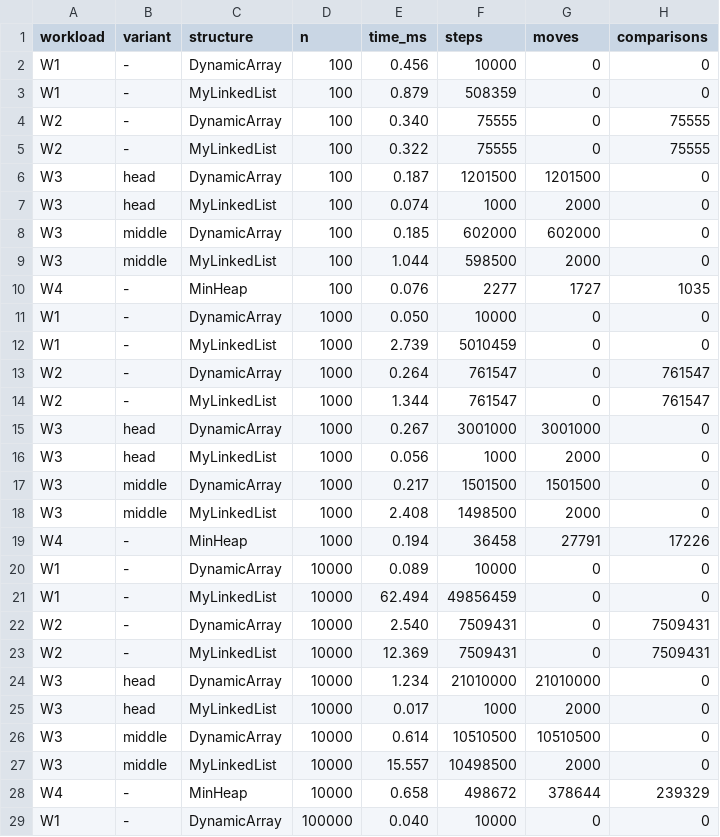
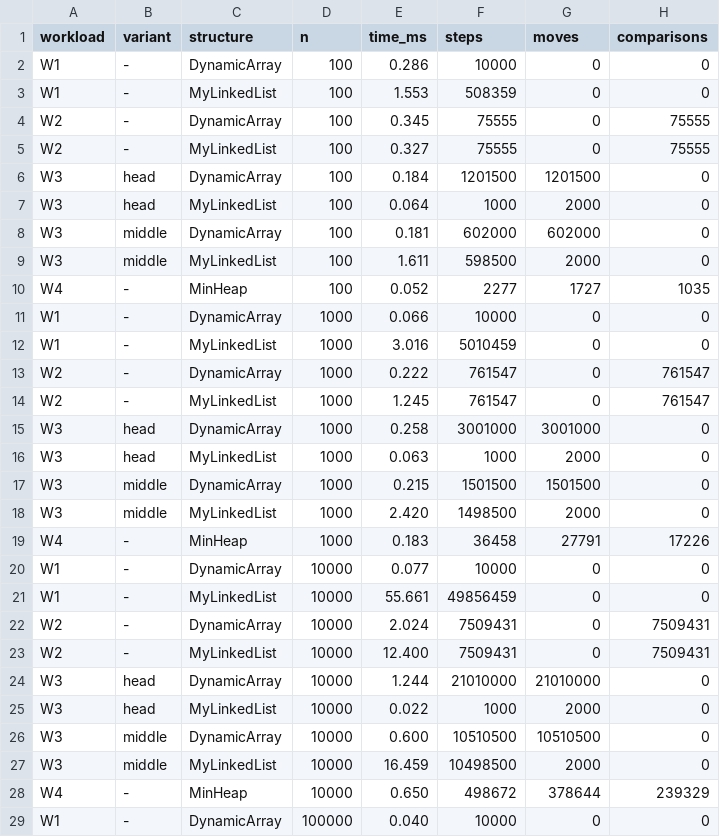
Before and after one commit to sultanbekrozymov50-cloud/assigment_2_DAA, a CSV file: results/results.csv, drawn as a sheet; only a part is shown; the diff covers the shown part only.

```diff
--- a/results/results.csv
+++ b/results/results.csv
@@ -1,29 +1,29 @@
 workload,variant,structure,n,time_ms,steps,moves,comparisons
-W1,-,DynamicArray,100,0.456,10000,0,0
-W1,-,MyLinkedList,100,0.879,508359,0,0
-W2,-,DynamicArray,100,0.340,75555,0,75555
-W2,-,MyLinkedList,100,0.322,75555,0,75555
-W3,head,DynamicArray,100,0.187,1201500,1201500,0
-W3,head,MyLinkedList,100,0.074,1000,2000,0
-W3,middle,DynamicArray,100,0.185,602000,602000,0
-W3,middle,MyLinkedList,100,1.044,598500,2000,0
-W4,-,MinHeap,100,0.076,2277,1727,1035
-W1,-,DynamicArray,1000,0.050,10000,0,0
-W1,-,MyLinkedList,1000,2.739,5010459,0,0
-W2,-,DynamicArray,1000,0.264,761547,0,761547
-W2,-,MyLinkedList,1000,1.344,761547,0,761547
-W3,head,DynamicArray,1000,0.267,3001000,3001000,0
-W3,head,MyLinkedList,1000,0.056,1000,2000,0
-W3,middle,DynamicArray,1000,0.217,1501500,1501500,0
-W3,middle,MyLinkedList,1000,2.408,1498500,2000,0
-W4,-,MinHeap,1000,0.194,36458,27791,17226
-W1,-,DynamicArray,10000,0.089,10000,0,0
-W1,-,MyLinkedList,10000,62.494,49856459,0,0
-W2,-,DynamicArray,10000,2.540,7509431,0,7509431
-W2,-,MyLinkedList,10000,12.369,7509431,0,7509431
-W3,head,DynamicArray,10000,1.234,21010000,21010000,0
-W3,head,MyLinkedList,10000,0.017,1000,2000,0
-W3,middle,DynamicArray,10000,0.614,10510500,10510500,0
-W3,middle,MyLinkedList,10000,15.557,10498500,2000,0
-W4,-,MinHeap,10000,0.658,498672,378644,239329
+W1,-,DynamicArray,100,0.286,10000,0,0
+W1,-,MyLinkedList,100,1.553,508359,0,0
+W2,-,DynamicArray,100,0.345,75555,0,75555
+W2,-,MyLinkedList,100,0.327,75555,0,75555
+W3,head,DynamicArray,100,0.184,1201500,1201500,0
+W3,head,MyLinkedList,100,0.064,1000,2000,0
+W3,middle,DynamicArray,100,0.181,602000,602000,0
+W3,middle,MyLinkedList,100,1.611,598500,2000,0
+W4,-,MinHeap,100,0.052,2277,1727,1035
+W1,-,DynamicArray,1000,0.066,10000,0,0
+W1,-,MyLinkedList,1000,3.016,5010459,0,0
+W2,-,DynamicArray,1000,0.222,761547,0,761547
+W2,-,MyLinkedList,1000,1.245,761547,0,761547
+W3,head,DynamicArray,1000,0.258,3001000,3001000,0
+W3,head,MyLinkedList,1000,0.063,1000,2000,0
+W3,middle,DynamicArray,1000,0.215,1501500,1501500,0
+W3,middle,MyLinkedList,1000,2.420,1498500,2000,0
+W4,-,MinHeap,1000,0.183,36458,27791,17226
+W1,-,DynamicArray,10000,0.077,10000,0,0
+W1,-,MyLinkedList,10000,55.661,49856459,0,0
+W2,-,DynamicArray,10000,2.024,7509431,0,7509431
+W2,-,MyLinkedList,10000,12.400,7509431,0,7509431
+W3,head,DynamicArray,10000,1.244,21010000,21010000,0
+W3,head,MyLinkedList,10000,0.022,1000,2000,0
+W3,middle,DynamicArray,10000,0.600,10510500,10510500,0
+W3,middle,MyLinkedList,10000,16.459,10498500,2000,0
+W4,-,MinHeap,10000,0.650,498672,378644,239329
 W1,-,DynamicArray,100000,0.040,10000,0,0
```
Also changed, not shown: 8 edited cells elsewhere in this file, 14 other files.
